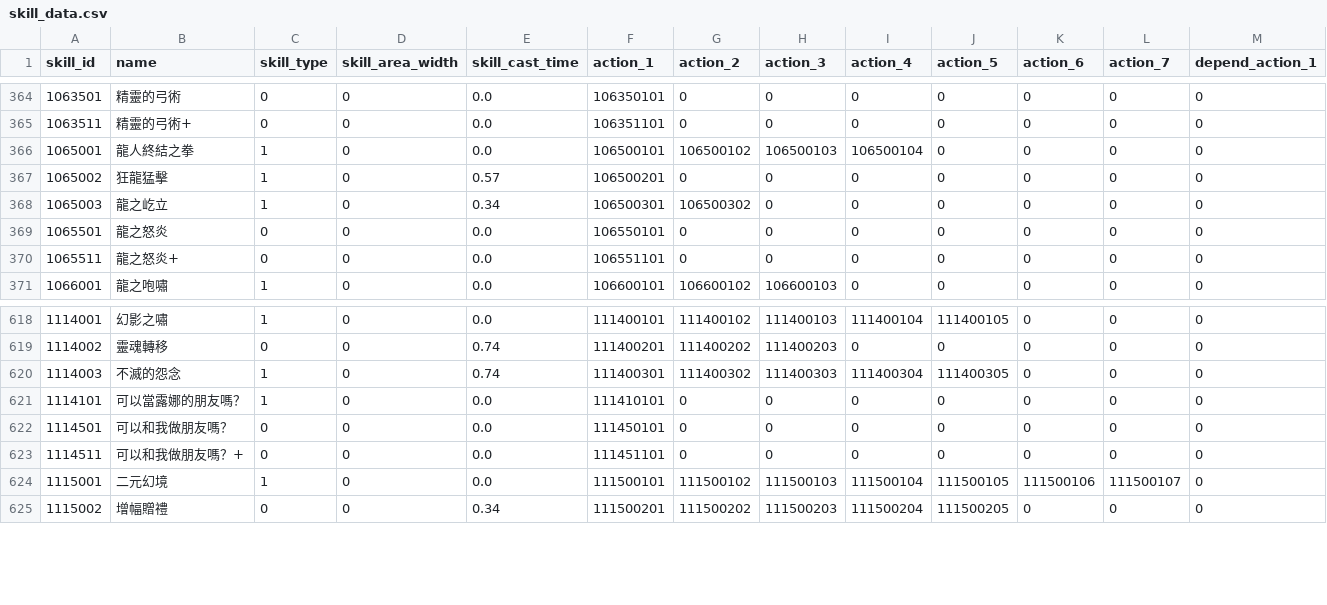
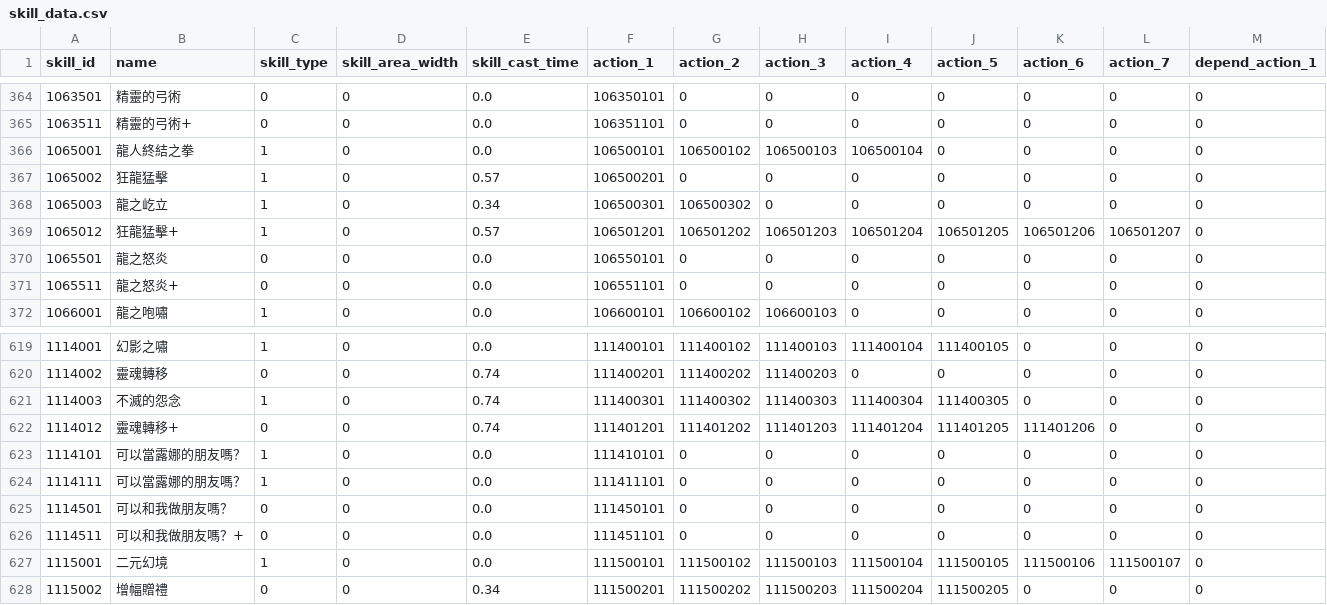
Before and after one commit to KiruyaMomochi/RediveData, a CSV file: db/csv/skill_data.csv, drawn as a sheet; only a part is shown, gaps mark what is left out; rows hold the shown columns only; the diff names each change by its address in the sheet, - before the commit and + after, or states it on an @@ line.

```diff
--- a/db/csv/skill_data.csv
+++ b/db/csv/skill_data.csv
+row 369: 1065012 | 狂龍猛擊+ | 1 | 0 | 0.57 | 106501201 | 106501202 | 106501203 | 106501204 | 106501205 | 106501206 | 106501207 | 0
+row 622: 1114012 | 靈魂轉移+ | 0 | 0 | 0.74 | 111401201 | 111401202 | 111401203 | 111401204 | 111401205 | 111401206 | 0 | 0
+row 624: 1114111 | 可以當露娜的朋友嗎？ | 1 | 0 | 0.0 | 111411101 | 0 | 0 | 0 | 0 | 0 | 0 | 0
```
Also changed, not shown: db/csv/skill_action.csv, db/csv/unique_equipment_craft.csv, 15 other files.
